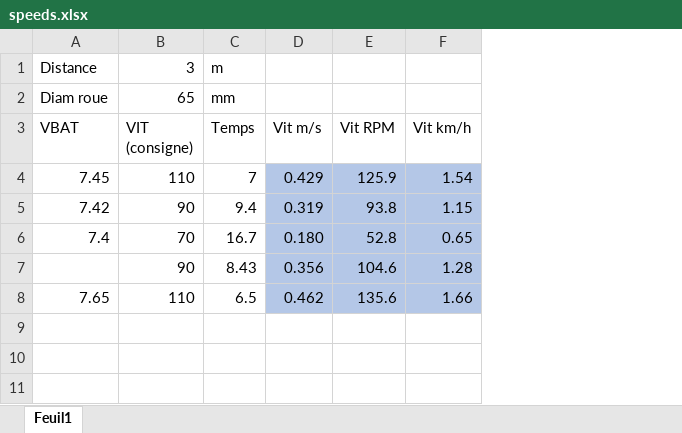
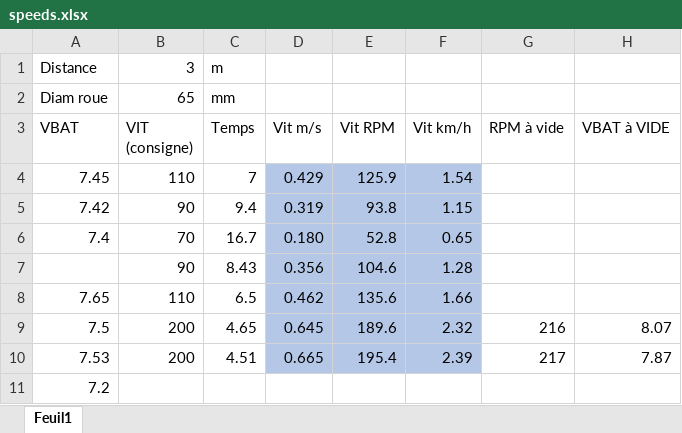
Before and after one commit to volab/permisC2019, an Excel workbook: _01-docs/_01-userDoc/documentionProjetToWeb/source/advanced/speeds.xlsx, sheet Feuil1, drawn as a sheet; values as stored, in another font and other column widths than the file's, no borders; the diff names each change by its address in the sheet, - before the commit and + after, or states it on an @@ line.

```diff
--- a/_01-docs/_01-userDoc/documentionProjetToWeb/source/advanced/speeds.xlsx (sheet Feuil1)
+++ b/_01-docs/_01-userDoc/documentionProjetToWeb/source/advanced/speeds.xlsx (sheet Feuil1)
+column G (RPM à vide), empty
+column H (VBAT à VIDE), empty
+row 9: 7.5 | 200 | 4.65 | 0.645 | 189.6 | 2.32 | 216 | 8.07
+row 10: 7.53 | 200 | 4.51 | 0.665 | 195.4 | 2.39 | 217 | 7.87
+row 11: 7.2
```
Also changed, not shown: 5 other files.
